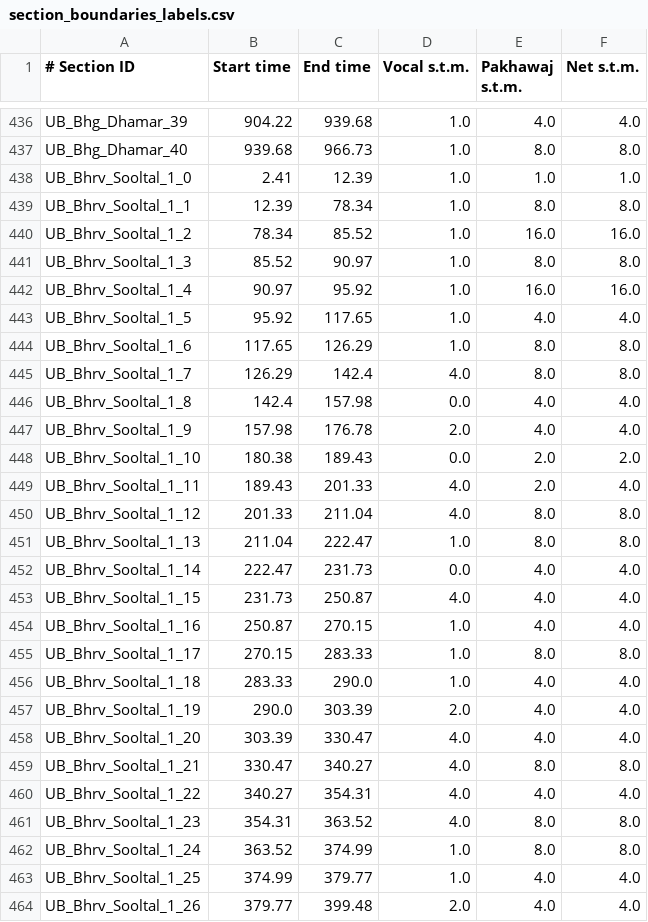
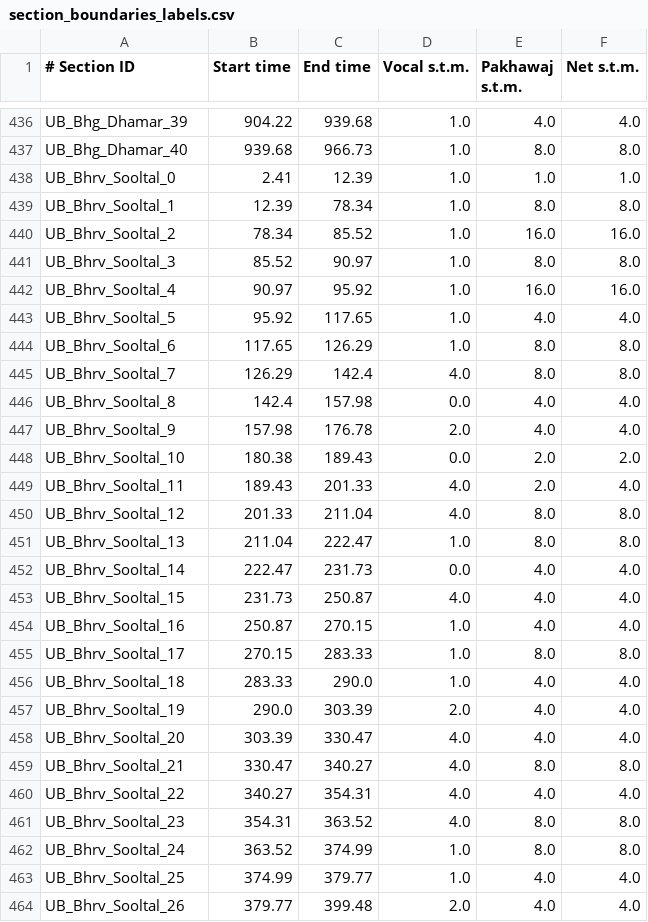
Before and after one commit to DAP-Lab/dhrupad-bandish-segmentation, a CSV file: annotations/section_boundaries_labels.csv, drawn as a sheet; only a part is shown, gaps mark what is left out; the diff covers the shown part only.

```diff
--- a/annotations/section_boundaries_labels.csv
+++ b/annotations/section_boundaries_labels.csv
@@ -437,28 +437,28 @@ UB_Bhg_Dhamar_39,904.22,939.68,1.0,4.0,4.0
 UB_Bhg_Dhamar_40,939.68,966.73,1.0,8.0,8.0
-UB_Bhrv_Sooltal_1_0,2.41,12.39,1.0,1.0,1.0
-UB_Bhrv_Sooltal_1_1,12.39,78.34,1.0,8.0,8.0
-UB_Bhrv_Sooltal_1_2,78.34,85.52,1.0,16.0,16.0
-UB_Bhrv_Sooltal_1_3,85.52,90.97,1.0,8.0,8.0
-UB_Bhrv_Sooltal_1_4,90.97,95.92,1.0,16.0,16.0
-UB_Bhrv_Sooltal_1_5,95.92,117.65,1.0,4.0,4.0
-UB_Bhrv_Sooltal_1_6,117.65,126.29,1.0,8.0,8.0
-UB_Bhrv_Sooltal_1_7,126.29,142.4,4.0,8.0,8.0
-UB_Bhrv_Sooltal_1_8,142.4,157.98,0.0,4.0,4.0
-UB_Bhrv_Sooltal_1_9,157.98,176.78,2.0,4.0,4.0
-UB_Bhrv_Sooltal_1_10,180.38,189.43,0.0,2.0,2.0
-UB_Bhrv_Sooltal_1_11,189.43,201.33,4.0,2.0,4.0
-UB_Bhrv_Sooltal_1_12,201.33,211.04,4.0,8.0,8.0
-UB_Bhrv_Sooltal_1_13,211.04,222.47,1.0,8.0,8.0
-UB_Bhrv_Sooltal_1_14,222.47,231.73,0.0,4.0,4.0
-UB_Bhrv_Sooltal_1_15,231.73,250.87,4.0,4.0,4.0
-UB_Bhrv_Sooltal_1_16,250.87,270.15,1.0,4.0,4.0
-UB_Bhrv_Sooltal_1_17,270.15,283.33,1.0,8.0,8.0
-UB_Bhrv_Sooltal_1_18,283.33,290.0,1.0,4.0,4.0
-UB_Bhrv_Sooltal_1_19,290.0,303.39,2.0,4.0,4.0
-UB_Bhrv_Sooltal_1_20,303.39,330.47,4.0,4.0,4.0
-UB_Bhrv_Sooltal_1_21,330.47,340.27,4.0,8.0,8.0
-UB_Bhrv_Sooltal_1_22,340.27,354.31,4.0,4.0,4.0
-UB_Bhrv_Sooltal_1_23,354.31,363.52,4.0,8.0,8.0
-UB_Bhrv_Sooltal_1_24,363.52,374.99,1.0,8.0,8.0
-UB_Bhrv_Sooltal_1_25,374.99,379.77,1.0,4.0,4.0
-UB_Bhrv_Sooltal_1_26,379.77,399.48,2.0,4.0,4.0
+UB_Bhrv_Sooltal_0,2.41,12.39,1.0,1.0,1.0
+UB_Bhrv_Sooltal_1,12.39,78.34,1.0,8.0,8.0
+UB_Bhrv_Sooltal_2,78.34,85.52,1.0,16.0,16.0
+UB_Bhrv_Sooltal_3,85.52,90.97,1.0,8.0,8.0
+UB_Bhrv_Sooltal_4,90.97,95.92,1.0,16.0,16.0
+UB_Bhrv_Sooltal_5,95.92,117.65,1.0,4.0,4.0
+UB_Bhrv_Sooltal_6,117.65,126.29,1.0,8.0,8.0
+UB_Bhrv_Sooltal_7,126.29,142.4,4.0,8.0,8.0
+UB_Bhrv_Sooltal_8,142.4,157.98,0.0,4.0,4.0
+UB_Bhrv_Sooltal_9,157.98,176.78,2.0,4.0,4.0
+UB_Bhrv_Sooltal_10,180.38,189.43,0.0,2.0,2.0
+UB_Bhrv_Sooltal_11,189.43,201.33,4.0,2.0,4.0
+UB_Bhrv_Sooltal_12,201.33,211.04,4.0,8.0,8.0
+UB_Bhrv_Sooltal_13,211.04,222.47,1.0,8.0,8.0
+UB_Bhrv_Sooltal_14,222.47,231.73,0.0,4.0,4.0
+UB_Bhrv_Sooltal_15,231.73,250.87,4.0,4.0,4.0
+UB_Bhrv_Sooltal_16,250.87,270.15,1.0,4.0,4.0
+UB_Bhrv_Sooltal_17,270.15,283.33,1.0,8.0,8.0
+UB_Bhrv_Sooltal_18,283.33,290.0,1.0,4.0,4.0
+UB_Bhrv_Sooltal_19,290.0,303.39,2.0,4.0,4.0
+UB_Bhrv_Sooltal_20,303.39,330.47,4.0,4.0,4.0
+UB_Bhrv_Sooltal_21,330.47,340.27,4.0,8.0,8.0
+UB_Bhrv_Sooltal_22,340.27,354.31,4.0,4.0,4.0
+UB_Bhrv_Sooltal_23,354.31,363.52,4.0,8.0,8.0
+UB_Bhrv_Sooltal_24,363.52,374.99,1.0,8.0,8.0
+UB_Bhrv_Sooltal_25,374.99,379.77,1.0,4.0,4.0
+UB_Bhrv_Sooltal_26,379.77,399.48,2.0,4.0,4.0
```
Also changed, not shown: 37 edited cells elsewhere in this file, codes/splits/net/fold_2.csv, codes/splits/pakh/fold_0.csv, 28 other files.
